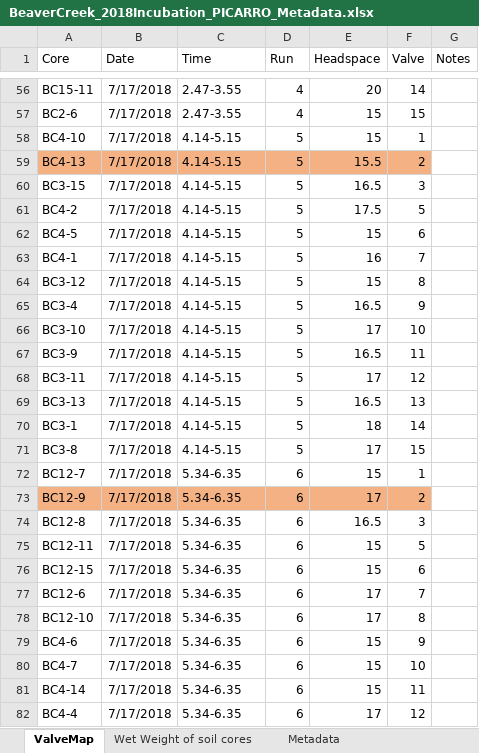
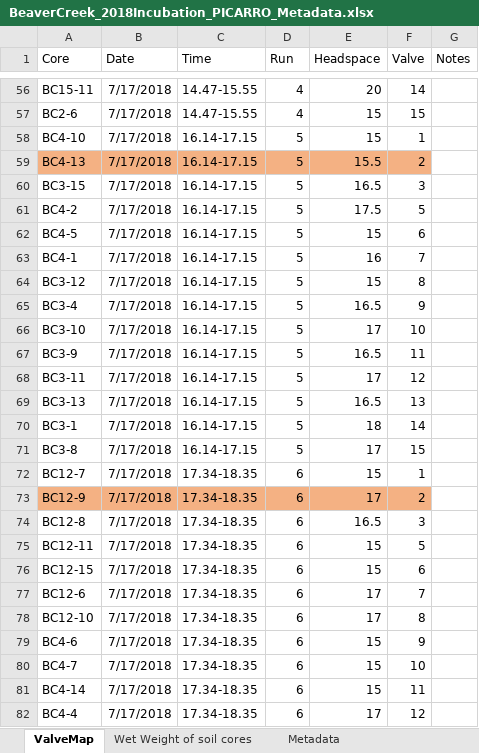
Before and after one commit to PNNL-PREMIS/bc-incubation2018, an Excel workbook: data/BeaverCreek_2018Incubation_PICARRO_Metadata.xlsx, sheet ValveMap, drawn as a sheet; only a part is shown, gaps mark what is left out; values as stored, in another font and other column widths than the file's, no borders; the diff covers the shown part only; the diff names each change by its address in the sheet, - before the commit and + after, or states it on an @@ line.

```diff
--- a/data/BeaverCreek_2018Incubation_PICARRO_Metadata.xlsx (sheet ValveMap)
+++ b/data/BeaverCreek_2018Incubation_PICARRO_Metadata.xlsx (sheet ValveMap)
-C56:C57 (Time): 2.47-3.55
+C56:C57 (Time): 14.47-15.55
-C58:C71 (Time): 4.14-5.15
+C58:C71 (Time): 16.14-17.15
-C72:C82 (Time): 5.34-6.35
+C72:C82 (Time): 17.34-18.35
```
Also changed, not shown: 867 edited cells elsewhere in this sheet, 2 other files.
